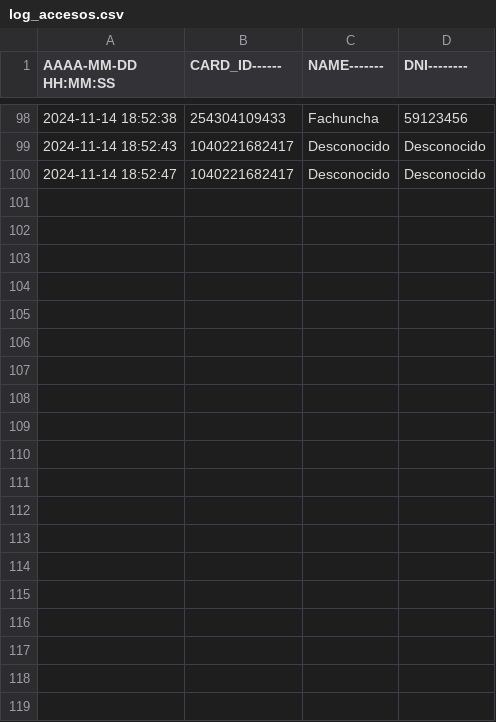
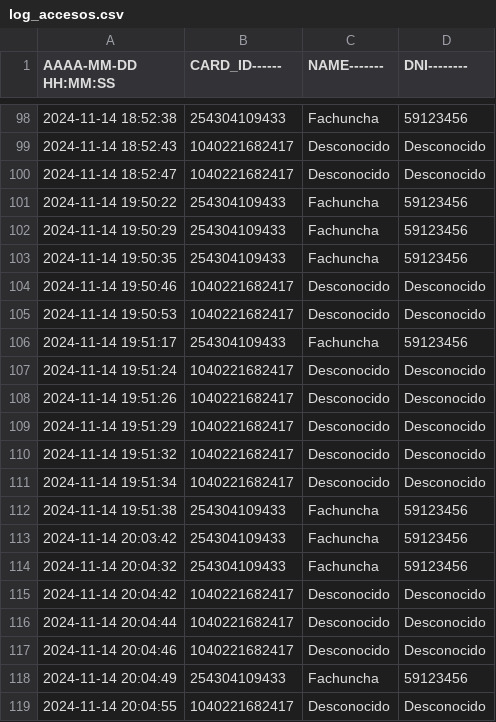
Before and after one commit to joseignacioblanco/serena, a CSV file: log_accesos.csv, drawn as a sheet; only a part is shown, gaps mark what is left out; the diff covers the shown part only; the diff names each change by its address in the sheet, - before the commit and + after, or states it on an @@ line.

```diff
--- a/log_accesos.csv
+++ b/log_accesos.csv
+row 101: 2024-11-14 19:50:22 | 254304109433 | Fachuncha | 59123456
+row 102: 2024-11-14 19:50:29 | 254304109433 | Fachuncha | 59123456
+row 103: 2024-11-14 19:50:35 | 254304109433 | Fachuncha | 59123456
+row 104: 2024-11-14 19:50:46 | 1040221682417 | Desconocido | Desconocido
+row 105: 2024-11-14 19:50:53 | 1040221682417 | Desconocido | Desconocido
+row 106: 2024-11-14 19:51:17 | 254304109433 | Fachuncha | 59123456
+row 107: 2024-11-14 19:51:24 | 1040221682417 | Desconocido | Desconocido
+row 108: 2024-11-14 19:51:26 | 1040221682417 | Desconocido | Desconocido
+row 109: 2024-11-14 19:51:29 | 1040221682417 | Desconocido | Desconocido
+row 110: 2024-11-14 19:51:32 | 1040221682417 | Desconocido | Desconocido
+row 111: 2024-11-14 19:51:34 | 1040221682417 | Desconocido | Desconocido
+row 112: 2024-11-14 19:51:38 | 254304109433 | Fachuncha | 59123456
+row 113: 2024-11-14 20:03:42 | 254304109433 | Fachuncha | 59123456
+row 114: 2024-11-14 20:04:32 | 254304109433 | Fachuncha | 59123456
+row 115: 2024-11-14 20:04:42 | 1040221682417 | Desconocido | Desconocido
+row 116: 2024-11-14 20:04:44 | 1040221682417 | Desconocido | Desconocido
+row 117: 2024-11-14 20:04:46 | 1040221682417 | Desconocido | Desconocido
+row 118: 2024-11-14 20:04:49 | 254304109433 | Fachuncha | 59123456
+row 119: 2024-11-14 20:04:55 | 1040221682417 | Desconocido | Desconocido
```
Also changed, not shown: 21 added rows elsewhere in this file, 3 other files.
